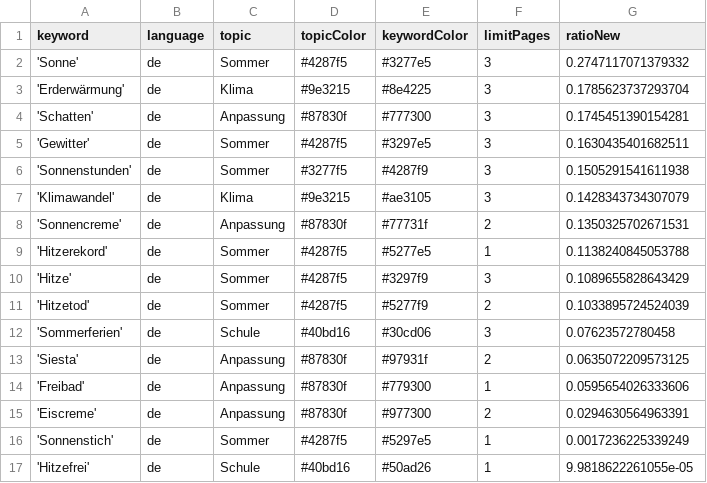
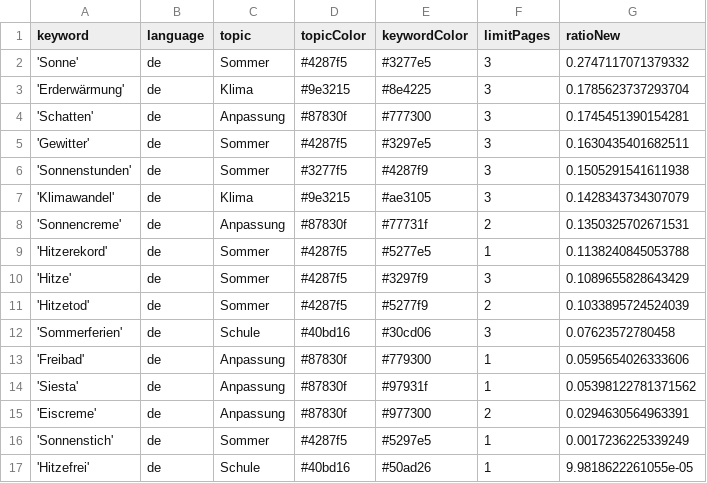
Before and after one commit to PhGeo-Word-Harvest/IceCreamIsComing, a CSV file: keywords.csv, drawn as a sheet; removed rows and columns are numbered as before the commit, all else as after; the diff names each change by its address in the sheet, - before the commit and + after, or states it on an @@ line.

Commit message:
Commit from GitHub Actions (harvest:0.0)

```diff
--- a/keywords.csv
+++ b/keywords.csv
-row 13: 'Siesta' | de | Anpassung | #87830f | #97931f | 2 | 0.0635072209573125
+row 14: 'Siesta' | de | Anpassung | #87830f | #97931f | 1 | 0.05398122781371562
```
